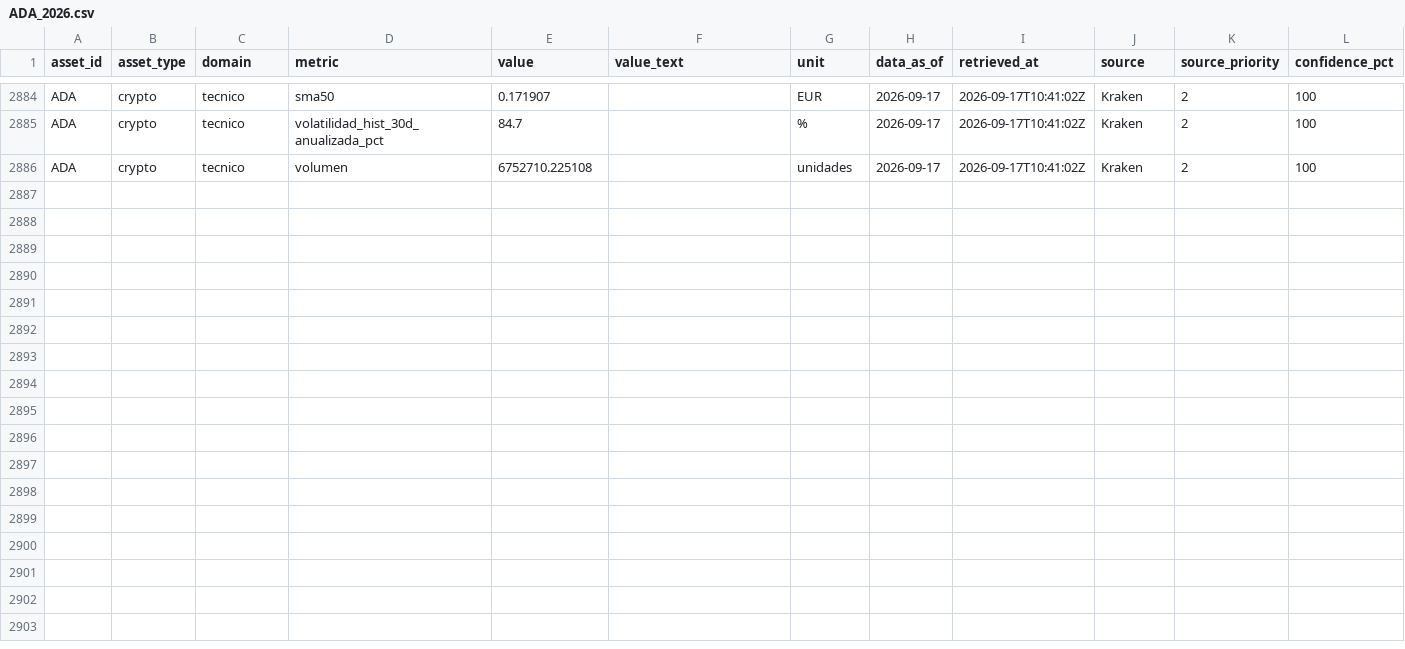
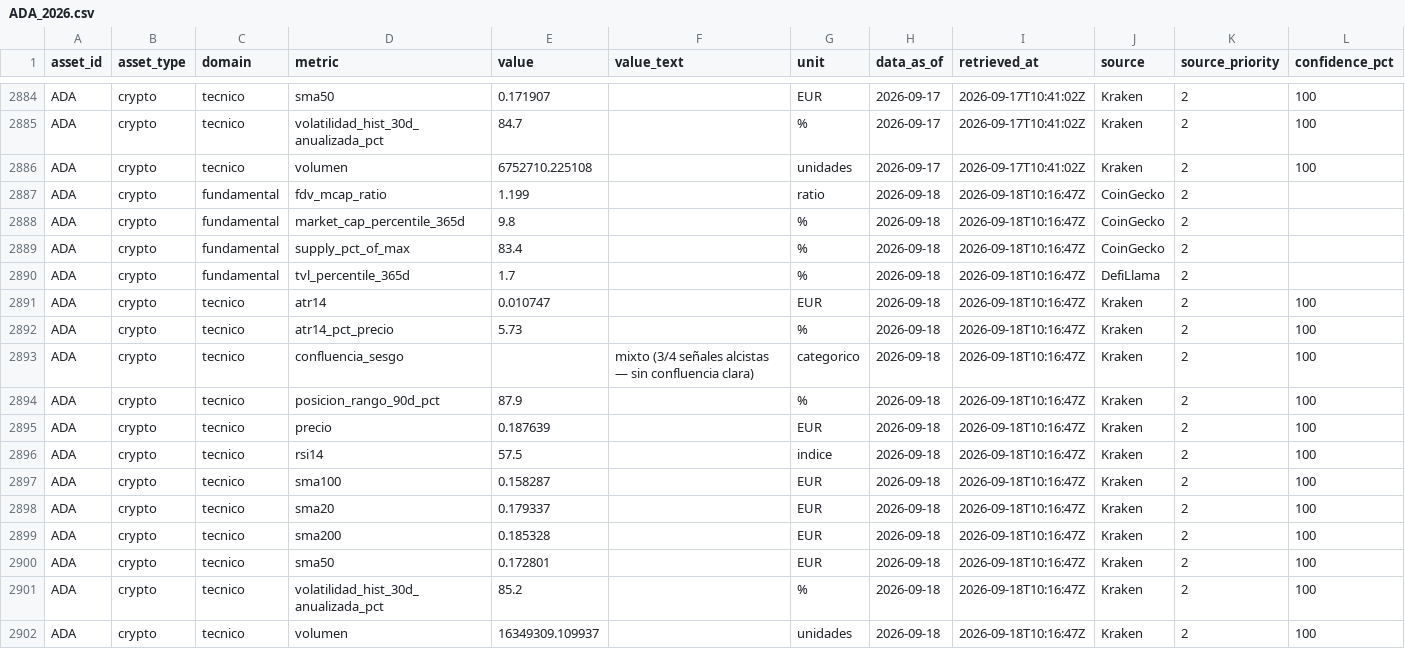
Before and after one commit to elrickyyt-ai/Bot-Inversiones, a CSV file: data/incoming/ADA_2026.csv, drawn as a sheet; only a part is shown, gaps mark what is left out; rows hold the shown columns only; the diff names each change by its address in the sheet, - before the commit and + after, or states it on an @@ line.

```diff
--- a/data/incoming/ADA_2026.csv
+++ b/data/incoming/ADA_2026.csv
+row 2887: ADA | crypto | fundamental | fdv_mcap_ratio | 1.199 |  | ratio | 2026-09-18 | 2026-09-18T10:16:47Z | CoinGecko | 2
+row 2888: ADA | crypto | fundamental | market_cap_percentile_365d | 9.8 |  | % | 2026-09-18 | 2026-09-18T10:16:47Z | CoinGecko | 2
+row 2889: ADA | crypto | fundamental | supply_pct_of_max | 83.4 |  | % | 2026-09-18 | 2026-09-18T10:16:47Z | CoinGecko | 2
+row 2890: ADA | crypto | fundamental | tvl_percentile_365d | 1.7 |  | % | 2026-09-18 | 2026-09-18T10:16:47Z | DefiLlama | 2
+row 2891: ADA | crypto | tecnico | atr14 | 0.010747 |  | EUR | 2026-09-18 | 2026-09-18T10:16:47Z | Kraken | 2 | 100
+row 2892: ADA | crypto | tecnico | atr14_pct_precio | 5.73 |  | % | 2026-09-18 | 2026-09-18T10:16:47Z | Kraken | 2 | 100
+row 2893: ADA | crypto | tecnico | confluencia_sesgo |  | mixto (3/4 señales alcistas — sin confluencia clara) | categorico | 2026-09-18 | 2026-09-18T10:16:47Z | Kraken | 2 | 100
+row 2894: ADA | crypto | tecnico | posicion_rango_90d_pct | 87.9 |  | % | 2026-09-18 | 2026-09-18T10:16:47Z | Kraken | 2 | 100
+row 2895: ADA | crypto | tecnico | precio | 0.187639 |  | EUR | 2026-09-18 | 2026-09-18T10:16:47Z | Kraken | 2 | 100
+row 2896: ADA | crypto | tecnico | rsi14 | 57.5 |  | indice | 2026-09-18 | 2026-09-18T10:16:47Z | Kraken | 2 | 100
+row 2897: ADA | crypto | tecnico | sma100 | 0.158287 |  | EUR | 2026-09-18 | 2026-09-18T10:16:47Z | Kraken | 2 | 100
+row 2898: ADA | crypto | tecnico | sma20 | 0.179337 |  | EUR | 2026-09-18 | 2026-09-18T10:16:47Z | Kraken | 2 | 100
+row 2899: ADA | crypto | tecnico | sma200 | 0.185328 |  | EUR | 2026-09-18 | 2026-09-18T10:16:47Z | Kraken | 2 | 100
+row 2900: ADA | crypto | tecnico | sma50 | 0.172801 |  | EUR | 2026-09-18 | 2026-09-18T10:16:47Z | Kraken | 2 | 100
+row 2901: ADA | crypto | tecnico | volatilidad_hist_30d_anualizada_pct | 85.2 |  | % | 2026-09-18 | 2026-09-18T10:16:47Z | Kraken | 2 | 100
+row 2902: ADA | crypto | tecnico | volumen | 16349309.109937 |  | unidades | 2026-09-18 | 2026-09-18T10:16:47Z | Kraken | 2 | 100
```
Also changed, not shown: data/incoming/BTC_2026.csv, data/incoming/DOT_2026.csv, 10 other files.
